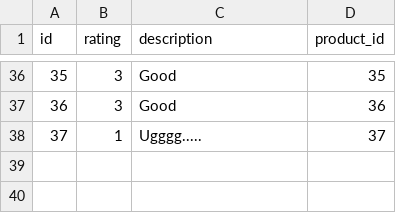
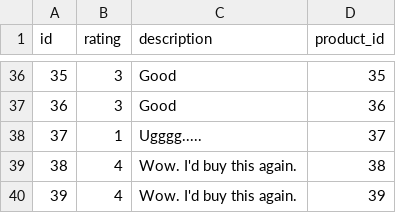
Before and after one commit to Ada-C10/betsy, a CSV file: db/seed_data/reviews.csv, drawn as a sheet; only a part is shown, gaps mark what is left out.

Commit message:
added reviews for last few products and dried up seed script.

```diff
--- a/db/seed_data/reviews.csv
+++ b/db/seed_data/reviews.csv
@@ -38 +38,3 @@ id,rating,description,product_id
 37,1,Ugggg.....,37
+38,4,Wow.  I'd buy this again.,38
+39,4,Wow.  I'd buy this again.,39
```
Also changed, not shown: 1 other file.
